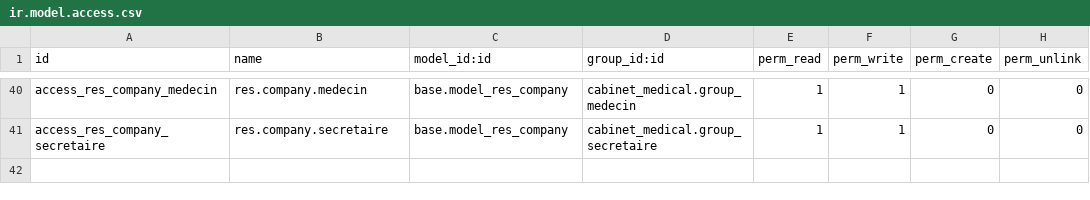
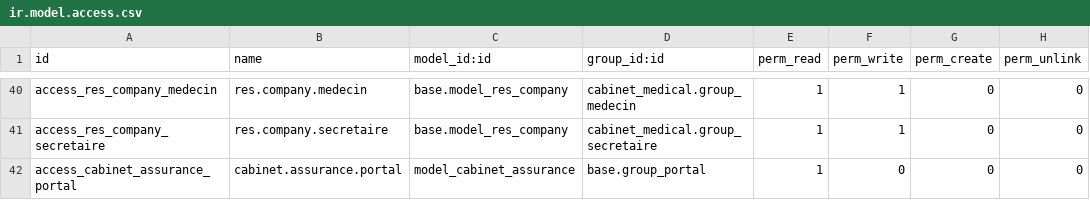
Before and after one commit to oumaimahaji/cabinet-medical-odoo17, a CSV file: custom_addons/cabinet_medical/security/ir.model.access.csv, drawn as a sheet; only a part is shown, gaps mark what is left out.

Commit message:
fix(security): isolation stricte multi-tenant portail patient et suppression des contournements ORM

```diff
--- a/custom_addons/cabinet_medical/security/ir.model.access.csv
+++ b/custom_addons/cabinet_medical/security/ir.model.access.csv
@@ -41 +41,2 @@ access_res_company_medecin,res.company.medecin,base.model_res_company,cabinet_me
 access_res_company_secretaire,res.company.secretaire,base.model_res_company,cabinet_medical.group_secretaire,1,1,0,0
+access_cabinet_assurance_portal,cabinet.assurance.portal,model_cabinet_assurance,base.group_portal,1,0,0,0
```
Also changed, not shown: 2 other files.
